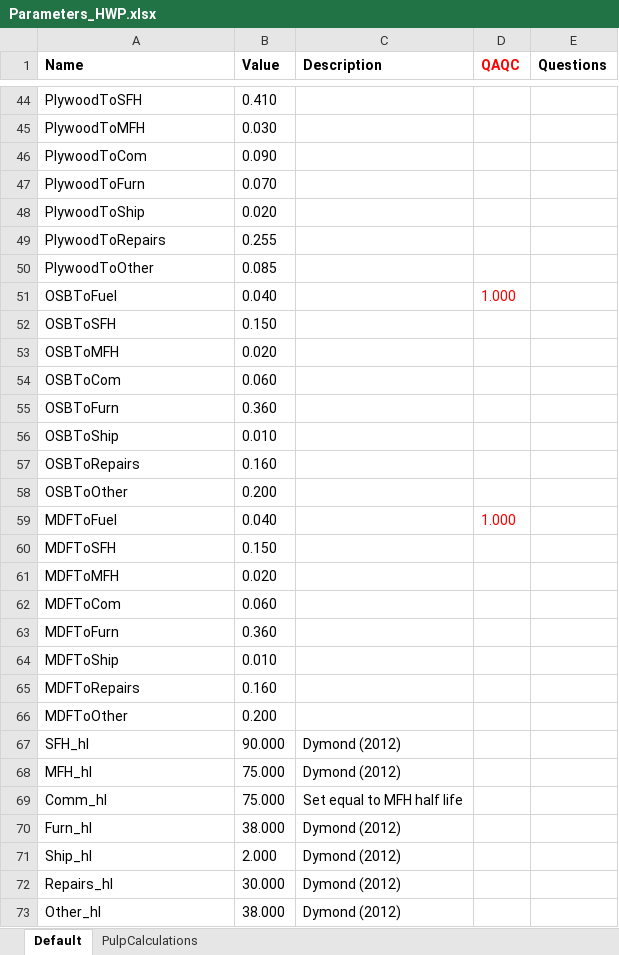
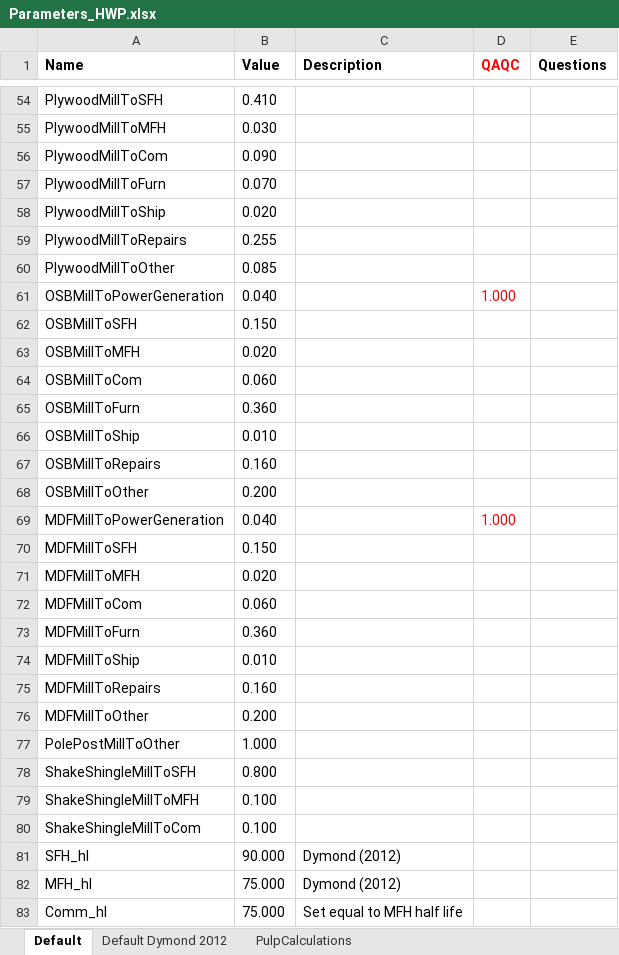
Before and after one commit to RobbieHember/fcgadgets, an Excel workbook: cbrunner/Parameters/Parameters_HWP.xlsx, sheet Default, drawn as a sheet; only a part is shown, gaps mark what is left out; the shorter side is filled out with more unchanged rows; values as stored, in another font and other column widths than the file's, no borders; addresses are those after the commit; the diff covers the shown part only; the diff names each change by its address in the sheet, - before the commit and + after, or states it on an @@ line.

```diff
--- a/cbrunner/Parameters/Parameters_HWP.xlsx (sheet Default)
+++ b/cbrunner/Parameters/Parameters_HWP.xlsx (sheet Default)
+sheet tab: Default Dymond 2012
-A54 (Name): PlywoodToSFH
+A54 (Name): PlywoodMillToSFH
-A55 (Name): PlywoodToMFH
+A55 (Name): PlywoodMillToMFH
-A56 (Name): PlywoodToCom
+A56 (Name): PlywoodMillToCom
-A57 (Name): PlywoodToFurn
+A57 (Name): PlywoodMillToFurn
-A58 (Name): PlywoodToShip
+A58 (Name): PlywoodMillToShip
-A59 (Name): PlywoodToRepairs
+A59 (Name): PlywoodMillToRepairs
-A60 (Name): PlywoodToOther
+A60 (Name): PlywoodMillToOther
-A61 (Name): OSBToFuel
+A61 (Name): OSBMillToPowerGeneration
-A62 (Name): OSBToSFH
+A62 (Name): OSBMillToSFH
-A63 (Name): OSBToMFH
+A63 (Name): OSBMillToMFH
-A64 (Name): OSBToCom
+A64 (Name): OSBMillToCom
-A65 (Name): OSBToFurn
+A65 (Name): OSBMillToFurn
-A66 (Name): OSBToShip
+A66 (Name): OSBMillToShip
-A67 (Name): OSBToRepairs
+A67 (Name): OSBMillToRepairs
-A68 (Name): OSBToOther
+A68 (Name): OSBMillToOther
-A69 (Name): MDFToFuel
+A69 (Name): MDFMillToPowerGeneration
-A70 (Name): MDFToSFH
+A70 (Name): MDFMillToSFH
-A71 (Name): MDFToMFH
+A71 (Name): MDFMillToMFH
-A72 (Name): MDFToCom
+A72 (Name): MDFMillToCom
-A73 (Name): MDFToFurn
+A73 (Name): MDFMillToFurn
-A74 (Name): MDFToShip
+A74 (Name): MDFMillToShip
-A75 (Name): MDFToRepairs
+A75 (Name): MDFMillToRepairs
-A76 (Name): MDFToOther
+A76 (Name): MDFMillToOther
+row 77: PolePostMillToOther | 1.000
+row 78: ShakeShingleMillToSFH | 0.800
+row 79: ShakeShingleMillToMFH | 0.100
+row 80: ShakeShingleMillToCom | 0.100
```
Also changed, not shown: 23 added rows, 13 removed rows and 33 edited cells elsewhere in this sheet, formulas that keep their value, cbrunner/Parameters/Forest_Operation_Costs_BC.xlsx, cbrunner/Parameters/Parameters_Biophysical.xlsx, 12 other files.
